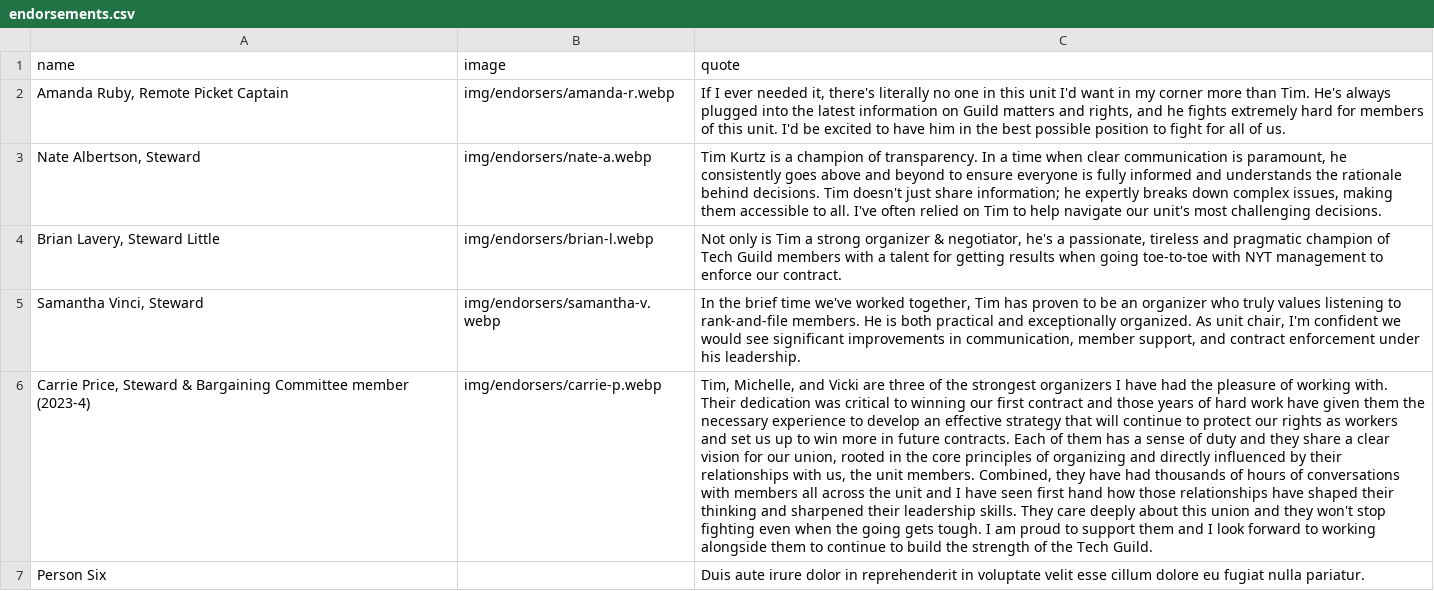
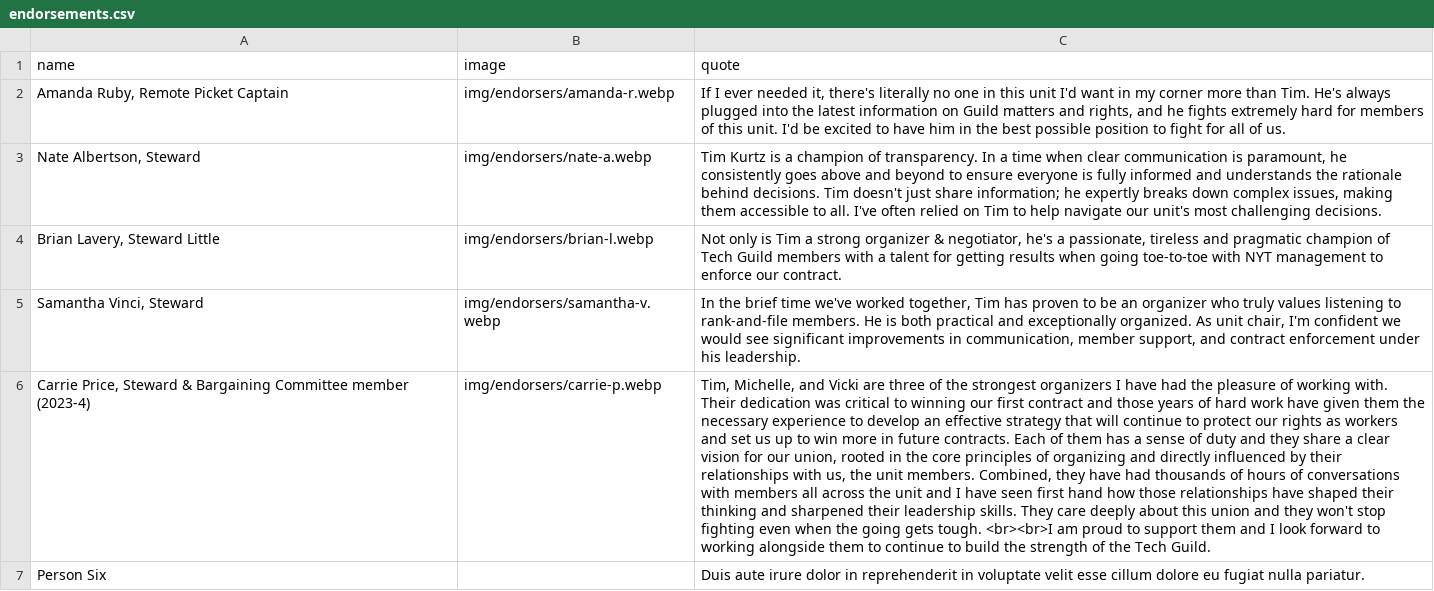
Before and after one commit to viccro/2025-campaign-site-draft, a CSV file: _data/endorsements.csv, drawn as a sheet; the diff names each change by its address in the sheet, - before the commit and + after, or states it on an @@ line.

Commit message:
line breaks

```diff
--- a/_data/endorsements.csv
+++ b/_data/endorsements.csv
-C6 (quote): …gets tough. I am proud…
+C6 (quote): …gets tough. <br><br>I am proud…
```
